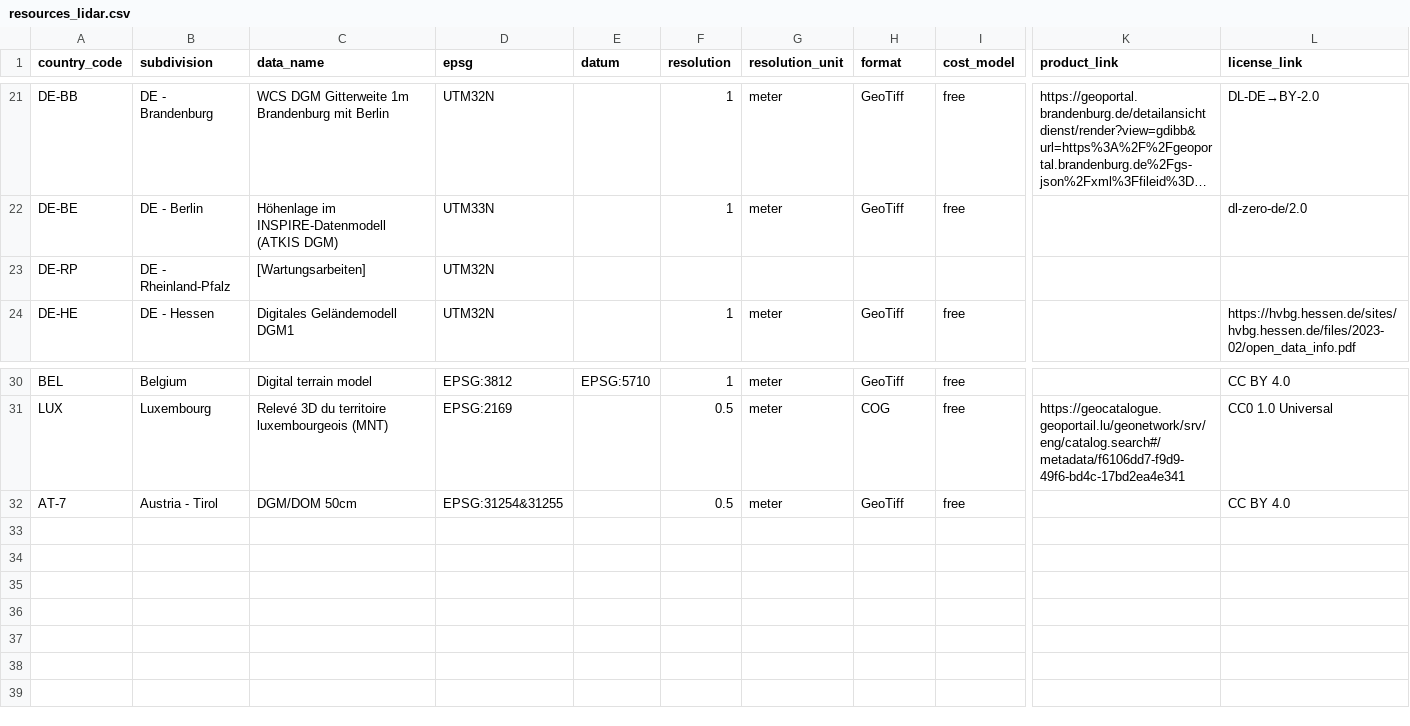
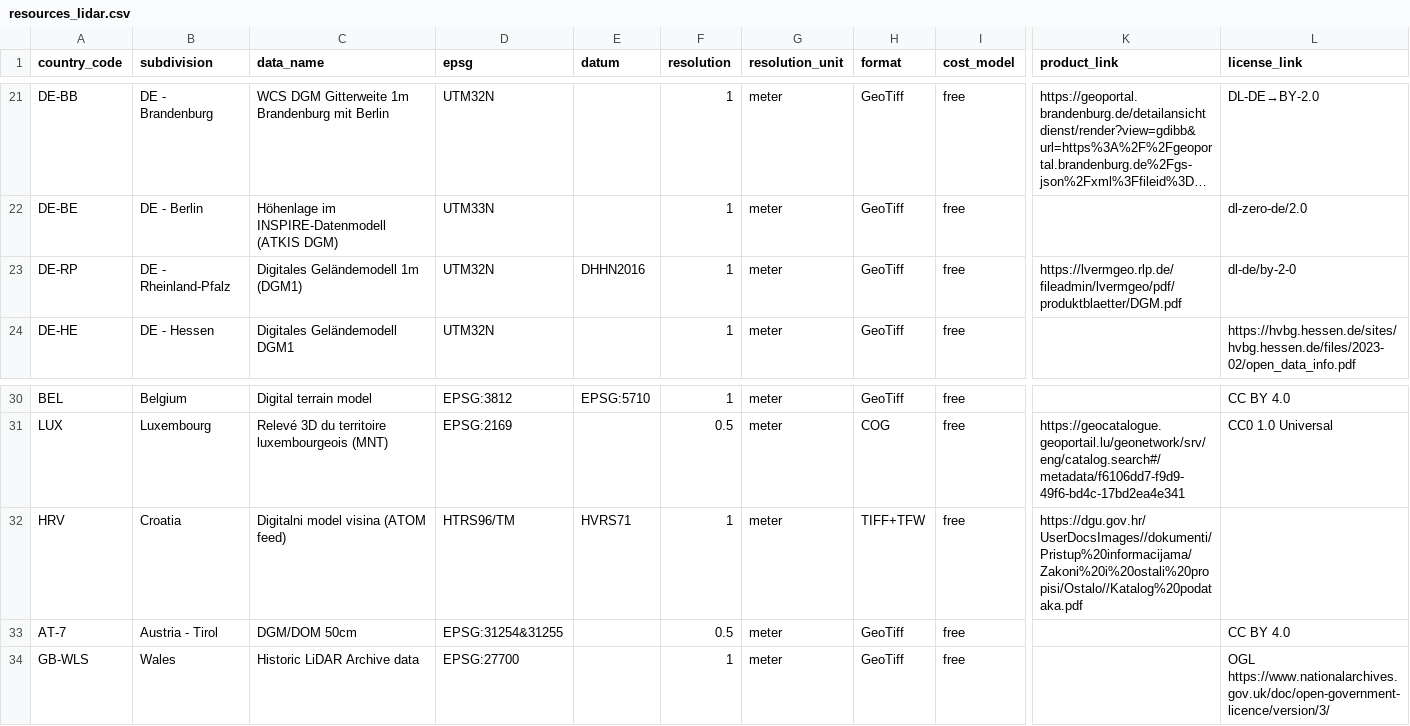
Before and after one commit to Xenotech81/dem-world.com, a CSV file: qgis/resources_lidar.csv, drawn as a sheet; only a part is shown, gaps mark what is left out; long unchanged cells end in …; rows hold the shown columns only; the diff names each change by its address in the sheet, - before the commit and + after, or states it on an @@ line.

Commit message:
Add Wales, Austria-Tirol, Croatia; fix Rheinland-Pfalz

```diff
--- a/qgis/resources_lidar.csv
+++ b/qgis/resources_lidar.csv
-C23 (data_name): [Wartungsarbeiten]
+C23 (data_name): Digitales Geländemodell 1m (DGM1)
-E23 (datum): (empty)
+E23 (datum): DHHN2016
-F23 (resolution): (empty)
+F23 (resolution): 1
-G23 (resolution_unit): (empty)
+G23 (resolution_unit): meter
-H23 (format): (empty)
+H23 (format): GeoTiff
-I23 (cost_model): (empty)
+I23 (cost_model): free
-K23 (product_link): (empty)
+K23 (product_link): https://lvermgeo.rlp.de/fileadmin/lvermgeo/pdf/produktblaetter/DGM.pdf
-L23 (license_link): (empty)
+L23 (license_link): dl-de/by-2-0
+row 32: HRV | Croatia | Digitalni model visina (ATOM feed) | HTRS96/TM | HVRS71 | 1 | meter | TIFF+TFW | free | https://dgu.gov.hr/UserDocsImages//dokumenti/Pristup%20informacijama/Zakoni%20i%20ostali%20propisi/Ostalo//Katalog%20podataka.pdf
+row 34: GB-WLS | Wales | Historic LiDAR Archive data | EPSG:27700 |  | 1 | meter | GeoTiff | free |  | OGL https://www.nationalarchives.gov.uk/doc/open-government-licence/version/3/
```
Also changed, not shown: 4 other files.
